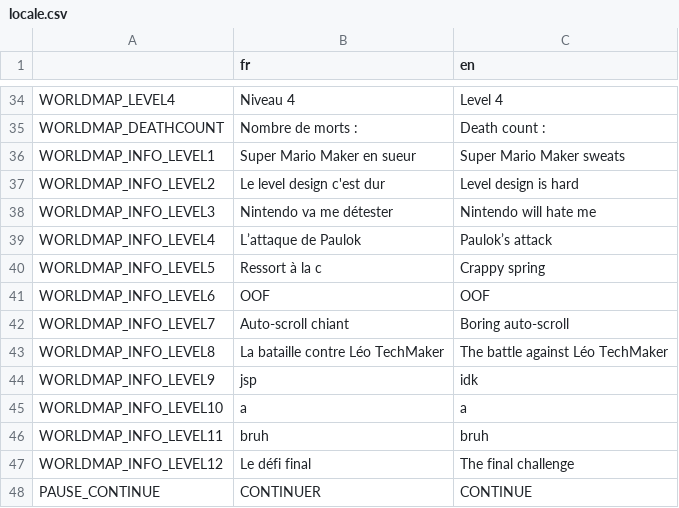
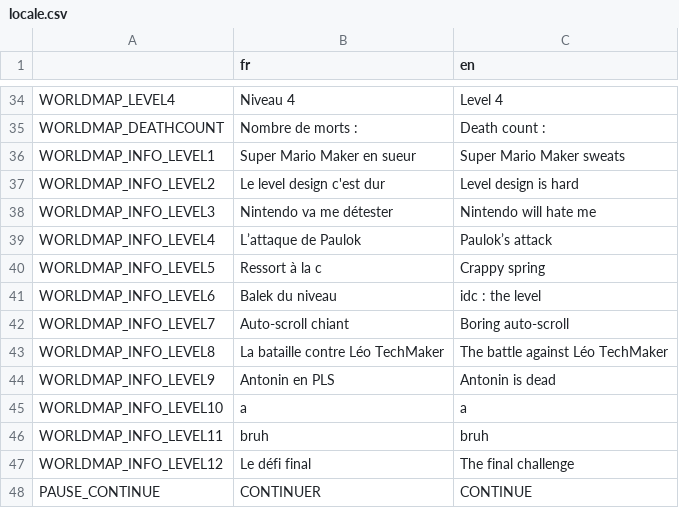
Before and after one commit to djalexkidd/kiyus-revenge, a CSV file: translation/locale.csv, drawn as a sheet; only a part is shown, gaps mark what is left out.

```diff
--- a/translation/locale.csv
+++ b/translation/locale.csv
@@ -40,6 +40,6 @@ WORLDMAP_INFO_LEVEL4,L’attaque de Paulok,Paulok’s attack
 WORLDMAP_INFO_LEVEL5,Ressort à la c,Crappy spring
-WORLDMAP_INFO_LEVEL6,OOF,OOF
+WORLDMAP_INFO_LEVEL6,Balek du niveau,idc : the level
 WORLDMAP_INFO_LEVEL7,Auto-scroll chiant,Boring auto-scroll
 WORLDMAP_INFO_LEVEL8,La bataille contre Léo TechMaker,The battle against Léo TechMaker
-WORLDMAP_INFO_LEVEL9,jsp,idk
+WORLDMAP_INFO_LEVEL9,Antonin en PLS,Antonin is dead
 WORLDMAP_INFO_LEVEL10,a,a
```
Also changed, not shown: 1 other file.
